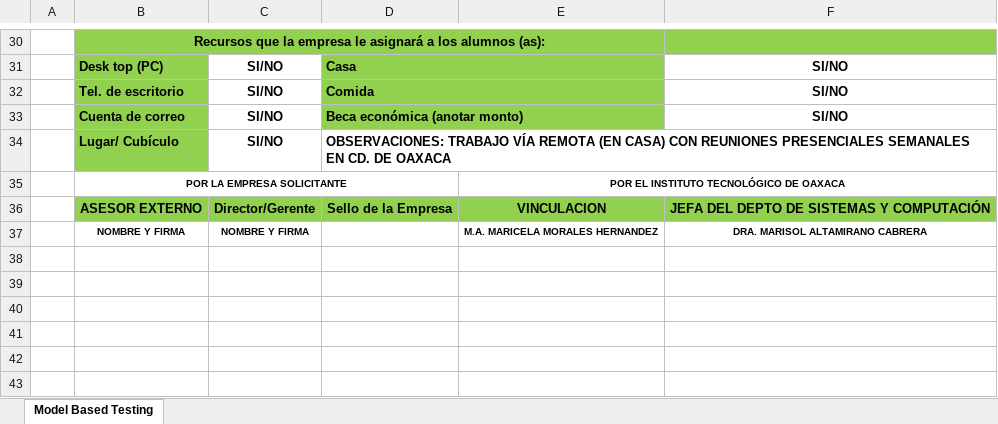
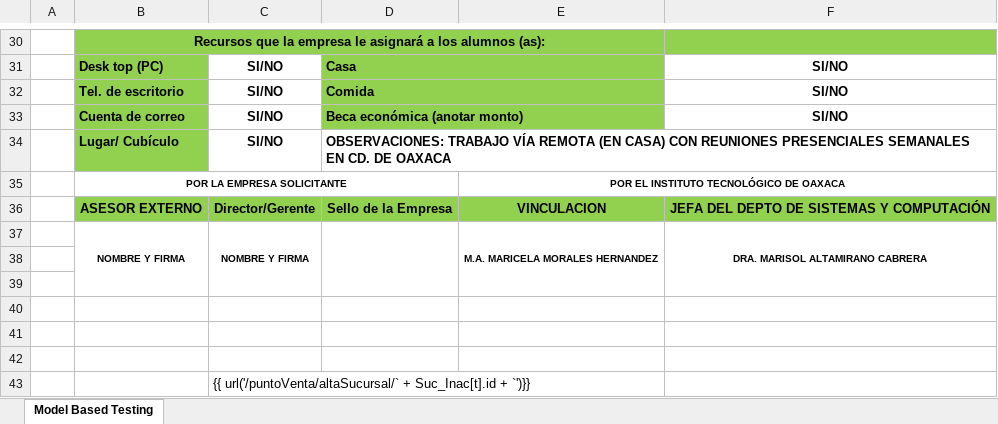
Before and after one commit to HeberZabdiel/FarmaciaGiDocumentos, an Excel workbook: FORMATOS DE RESIDENCIA/RECIBIDOS/FORMATO RESI/formato de solicitud de residencias-2020 (1).xlsx, sheet Model Based Testing, drawn as a sheet; only a part is shown, gaps mark what is left out; values as stored, in another font and other column widths than the file's, no borders; charts and pictures not drawn; the diff names each change by its address in the sheet, - before the commit and + after, or states it on an @@ line.

Commit message:
FORMATOS REVISION ACTUALIZADOS

```diff
--- a/FORMATOS DE RESIDENCIA/RECIBIDOS/FORMATO RESI/formato de solicitud de residencias-2020 (1).xlsx (sheet Model Based Testing)
+++ b/FORMATOS DE RESIDENCIA/RECIBIDOS/FORMATO RESI/formato de solicitud de residencias-2020 (1).xlsx (sheet Model Based Testing)
+B37:B39 merged
+C37:C39 merged
+D37:D39 merged
+E37:E39 merged
+F37:F39 merged
+row 38: (empty)
+row 39: (empty)
+row 40: (empty)
+row 41: (empty)
+row 42: (empty)
+row 43:  |  | {{ url('/puntoVenta/altaSucursal/` + Suc_Inac[t].id + `')}}
```
Also changed, not shown: charts or pictures, FORMATOS DE RESIDENCIA/RECIBIDOS FIRMADOS Y ENVIADOS/CRONOGRAMA Y REPORTES PARCIALES ENVIADOS/FORMATO HOJA DE REVISORES/Copia de HOJA DE REVISORES 2020 PARCIAL 2.xlsx, FORMATOS DE RESIDENCIA/RECIBIDOS FIRMADOS Y ENVIADOS/CRONOGRAMA Y REPORTES PARCIALES ENVIADOS/FORMATO HOJA DE REVISORES/Copia de HOJA DE REVISORES 2020.xlsx, 24 other files.
